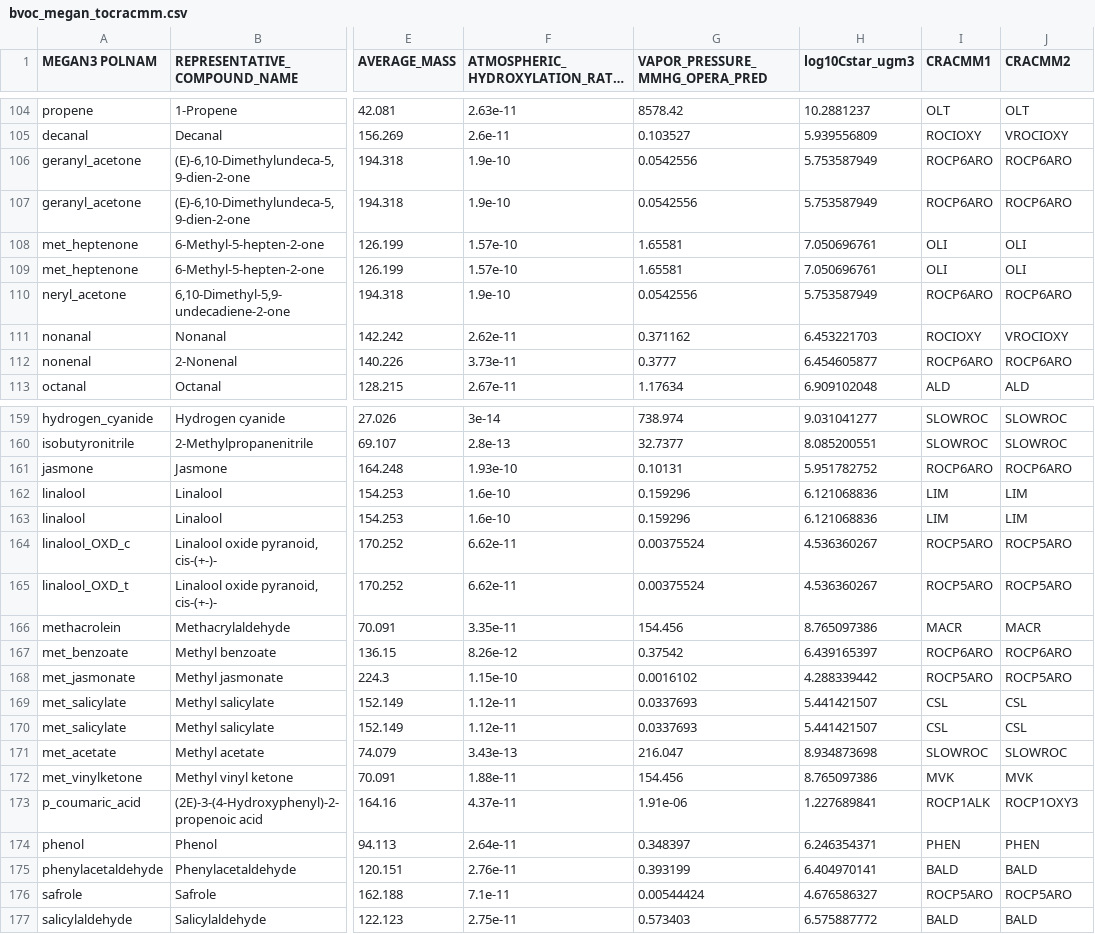
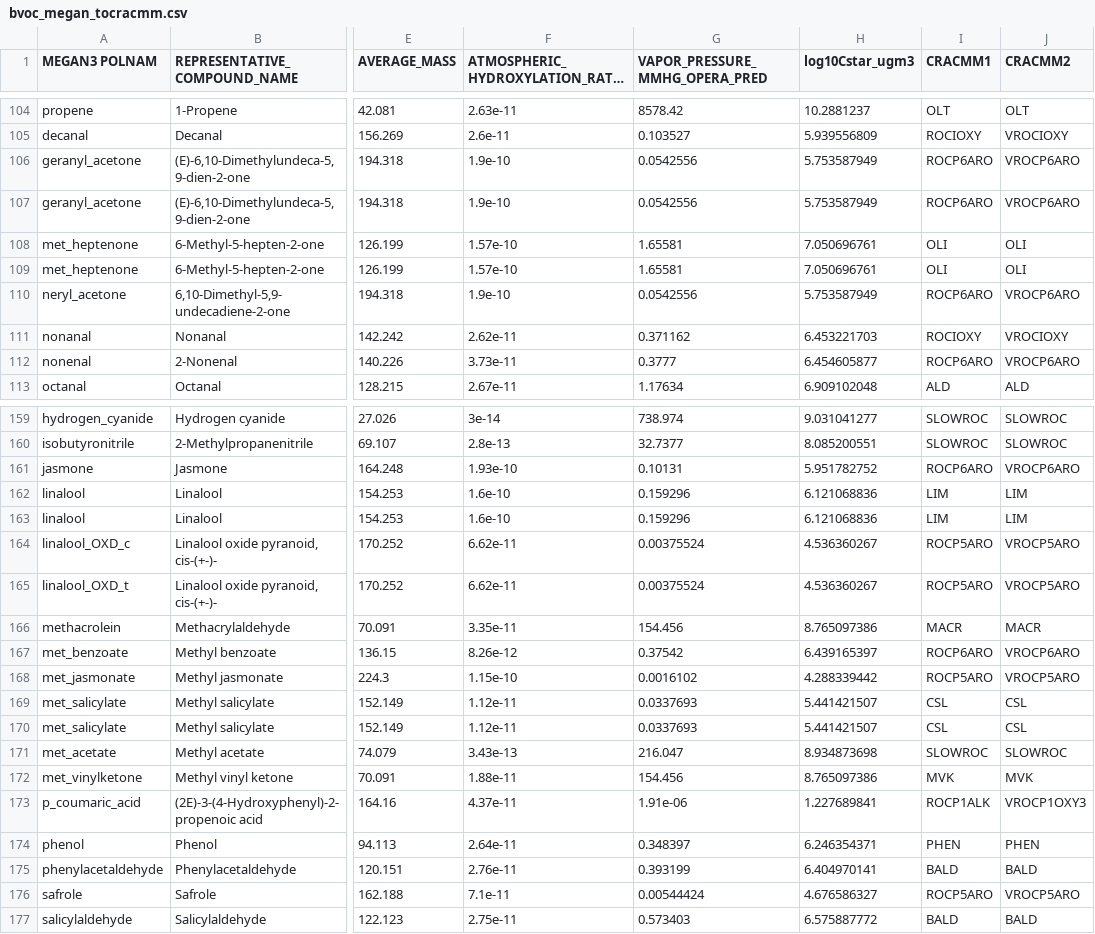
Before and after one commit to USEPA/CRACMM, a CSV file: emissions/BiogenicMappings/bvoc_megan_tocracmm.csv, drawn as a sheet; only a part is shown, gaps mark what is left out; long unchanged cells end in …; the diff covers the shown part only; the diff names each change by its address in the sheet, - before the commit and + after, or states it on an @@ line.

Commit message:
Update cracmm_mapper to use similarity index
Updated biogenic mapping csv files. Also minor typo fix in markdown.

```diff
--- a/emissions/BiogenicMappings/bvoc_megan_tocracmm.csv
+++ b/emissions/BiogenicMappings/bvoc_megan_tocracmm.csv
-J106:J107 (CRACMM2): ROCP6ARO
+J106:J107 (CRACMM2): VROCP6ARO
-J110 (CRACMM2): ROCP6ARO
+J110 (CRACMM2): VROCP6ARO
-J112 (CRACMM2): ROCP6ARO
+J112 (CRACMM2): VROCP6ARO
-J161 (CRACMM2): ROCP6ARO
+J161 (CRACMM2): VROCP6ARO
-J164:J165 (CRACMM2): ROCP5ARO
+J164:J165 (CRACMM2): VROCP5ARO
-J167 (CRACMM2): ROCP6ARO
+J167 (CRACMM2): VROCP6ARO
-J168 (CRACMM2): ROCP5ARO
+J168 (CRACMM2): VROCP5ARO
-J173 (CRACMM2): ROCP1OXY3
+J173 (CRACMM2): VROCP1OXY3
-J176 (CRACMM2): ROCP5ARO
+J176 (CRACMM2): VROCP5ARO
```
Also changed, not shown: 29 edited cells elsewhere in this file, emissions/BiogenicMappings/bvoc_beis_tocracmm.csv, 2 other files.
